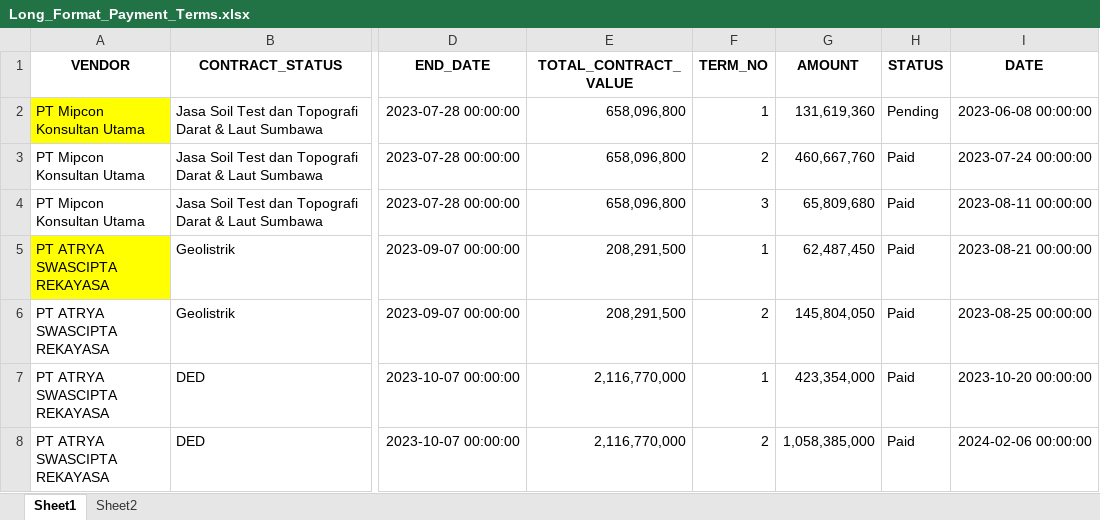
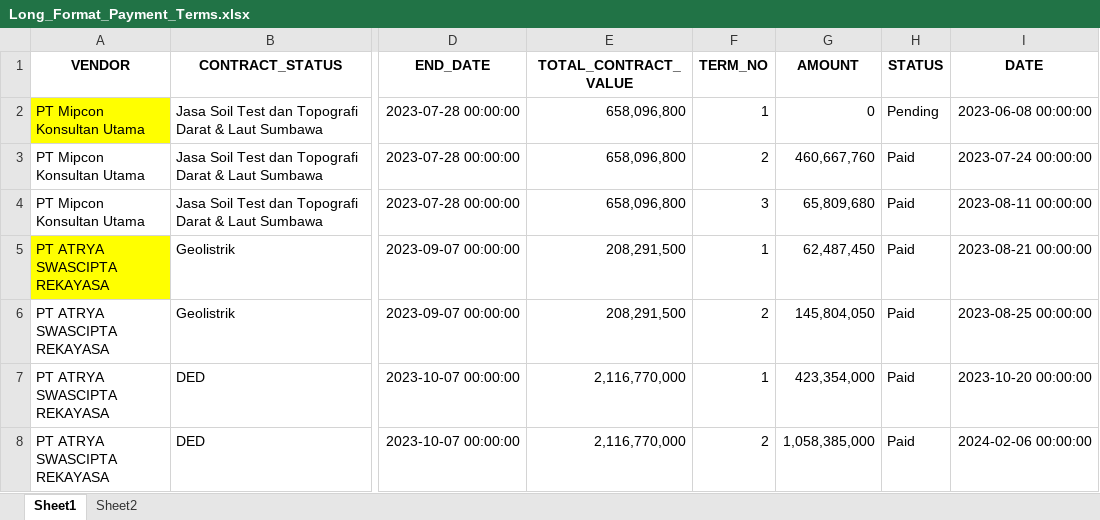
Before and after one commit to quicksxope/dashboardapp-proto, an Excel workbook: data/Long_Format_Payment_Terms.xlsx, sheet Sheet1, drawn as a sheet; only a part is shown, gaps mark what is left out; values as stored, in another font and other column widths than the file's, no borders; the diff names each change by its address in the sheet, - before the commit and + after, or states it on an @@ line.

Commit message:
Update data/Long_Format_Payment_Terms.xlsx via dashboard

```diff
--- a/data/Long_Format_Payment_Terms.xlsx (sheet Sheet1)
+++ b/data/Long_Format_Payment_Terms.xlsx (sheet Sheet1)
-G2 (AMOUNT): 131,619,360
+G2 (AMOUNT): 0
```
